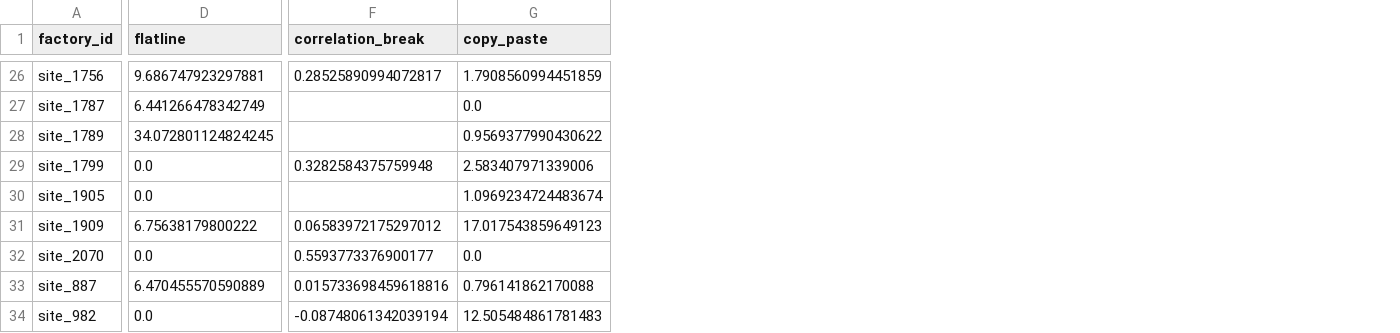
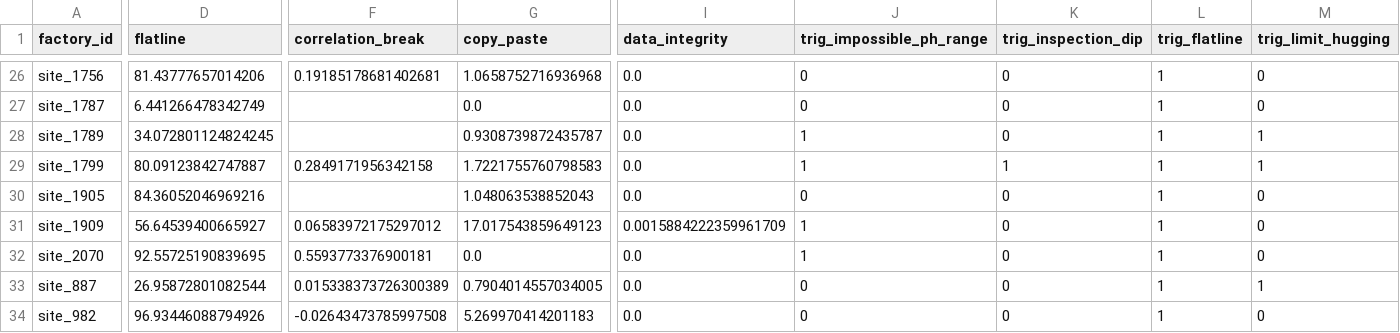
Before and after one commit to bgauri05/ForensiAir---AI-powered-surveillance, a CSV file: Data/RawData/factory_fingerprint_scores.csv, drawn as a sheet; only a part is shown, gaps mark what is left out; the diff covers the shown part only; the diff names each change by its address in the sheet, - before the commit and + after, or states it on an @@ line.

Commit message:
Fix data pipeline, scoring formulas, and wire live backend to real fixed data
- loaders.py/run_raw.py: stop silently dropping Error/Out-of-Range quality-code
  rows (was losing up to 99.9% of some factories' readings); capture
  per-factory quality_error_rate for downstream use.
- fingerprint_engine.py: add data_integrity as an 8th real fingerprint check
  driven by quality_error_rate; persist per-check 0/1 trigger decisions
  (trig_*) instead of only an aggregate count.
- risk_engine.py: fix iso_score_norm (was pinned at 1.0 for 100% of readings
  due to guessed calibration constants; now calibrated against the real
  Isolation Forest's score distribution), fix fingerprint-trigger counting
  (was "value > 0" instead of real per-type thresholds), extend to 8
  fingerprints.
- seed_db.py: remove hardcoded PG_PASSWORD default (now required via env
  var); persist per-factory xgb_probability/anomaly_score_norm and the 8
  trig_* fingerprint flags to the database.
- backend/main.py: stop reading Data/RawData/tsi_scores.csv (an orphaned
  file with no generator script, reflecting none of the above fixes) --
  the live API now reads forensiair.db, the same database seed_db.py
  populates from the real pipeline. Replace a duplicated, hand-tuned
  tamper-probability/tamper-type formula in two endpoints with the real
  composite risk_score and the real stage-2 model's own prediction.
- backend/config.py: remove hardcoded admin/inspector default credentials
  in production; keep a clearly-labeled dev-only fallback.

Verified: all 33 factories return correct data across every endpoint with
no crashes; the two known-tampered holdout factories (site_1232, site_1281)
now surface via the new data_integrity check and real model scoring.

```diff
--- a/Data/RawData/factory_fingerprint_scores.csv
+++ b/Data/RawData/factory_fingerprint_scores.csv
+column I (data_integrity), rows 26-34: 0.0 | 0.0 | 0.0 | 0.0 | 0.0 | 0.0015884222359961709 | 0.0 | 0.0 | 0.0
+column J (trig_impossible_ph_range), rows 26-34: 0 | 0 | 1 | 1 | 0 | 1 | 1 | 0 | 0
+column K (trig_inspection_dip), rows 26-34: 0 | 0 | 0 | 1 | 0 | 0 | 0 | 0 | 0
+column L (trig_flatline), rows 26-34: all 1
+column M (trig_limit_hugging), rows 26-34: 0 | 0 | 1 | 1 | 0 | 0 | 0 | 1 | 0
-D26 (flatline): 9.686747923297881
+D26 (flatline): 81.43777657014206
-F26 (correlation_break): 0.28525890994072817
+F26 (correlation_break): 0.19185178681402681
-G26 (copy_paste): 1.7908560994451859
+G26 (copy_paste): 1.0658752716936968
-G28 (copy_paste): 0.9569377990430622
+G28 (copy_paste): 0.9308739872435787
-D29 (flatline): 0.0
+D29 (flatline): 80.09123842747887
-F29 (correlation_break): 0.3282584375759948
+F29 (correlation_break): 0.2849171956342158
-G29 (copy_paste): 2.583407971339006
+G29 (copy_paste): 1.7221755760798583
-D30 (flatline): 0.0
+D30 (flatline): 84.36052046969216
-G30 (copy_paste): 1.0969234724483674
+G30 (copy_paste): 1.048063538852043
-D31 (flatline): 6.75638179800222
+D31 (flatline): 56.64539400665927
-D32 (flatline): 0.0
+D32 (flatline): 92.55725190839695
-F32 (correlation_break): 0.5593773376900177
+F32 (correlation_break): 0.5593773376900181
-D33 (flatline): 6.470455570590889
+D33 (flatline): 26.95872801082544
-F33 (correlation_break): 0.015733698459618816
+F33 (correlation_break): 0.015338373726300389
-G33 (copy_paste): 0.796141862170088
+G33 (copy_paste): 0.7904014557034005
-D34 (flatline): 0.0
+D34 (flatline): 96.93446088794926
-F34 (correlation_break): -0.08748061342039194
+F34 (correlation_break): -0.02643473785997508
-G34 (copy_paste): 12.505484861781483
+G34 (copy_paste): 5.269970414201183
```
Also changed, not shown: 4 added columns and 61 edited cells elsewhere in this file, 9 other files.
